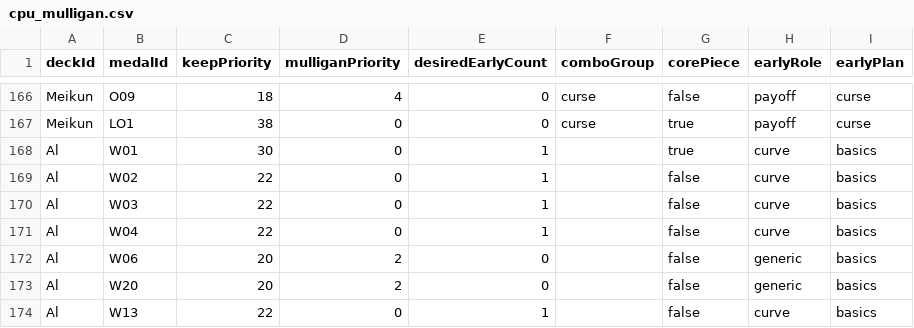
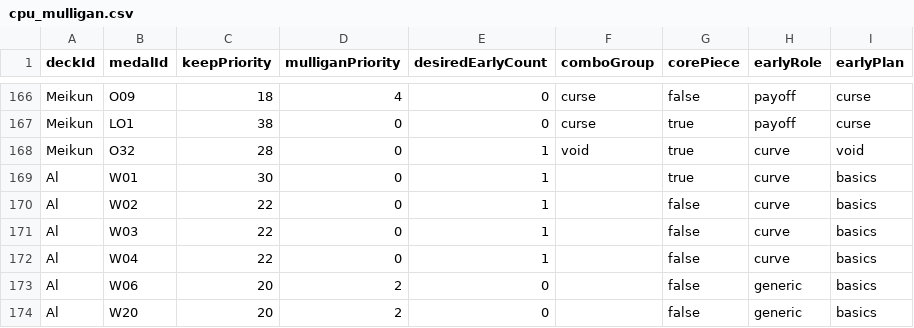
Before and after one commit to igmky/dice-assemblers-web, a CSV file: StreamingAssets/cpu_mulligan.csv, drawn as a sheet; only a part is shown, gaps mark what is left out; the shorter side is filled out with more unchanged rows.

```diff
--- a/StreamingAssets/cpu_mulligan.csv
+++ b/StreamingAssets/cpu_mulligan.csv
@@ -167,2 +167,3 @@ Meikun,O09,18,4,0,curse,false,payoff,curse
 Meikun,LO1,38,0,0,curse,true,payoff,curse
+Meikun,O32,28,0,1,void,true,curve,void
 Al,W01,30,0,1,,true,curve,basics
```
Also changed, not shown: 8 other files.
